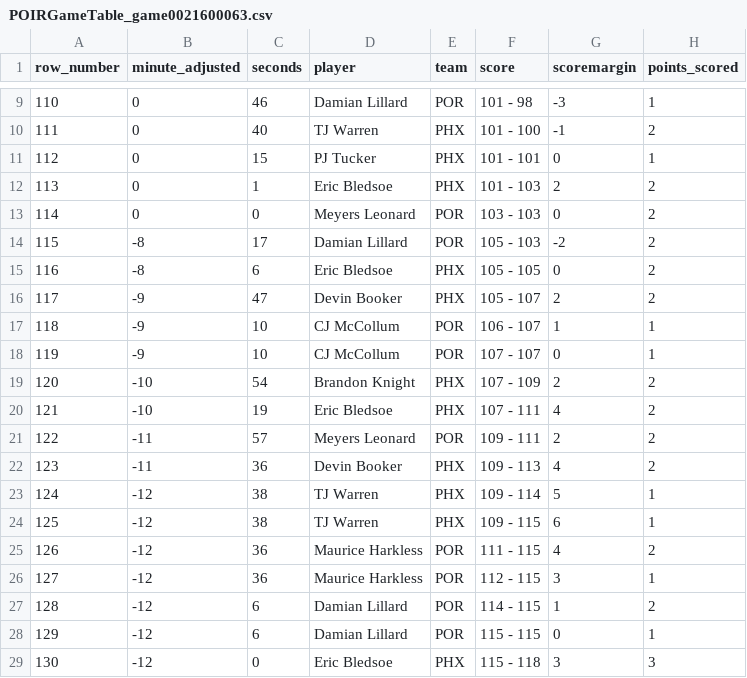
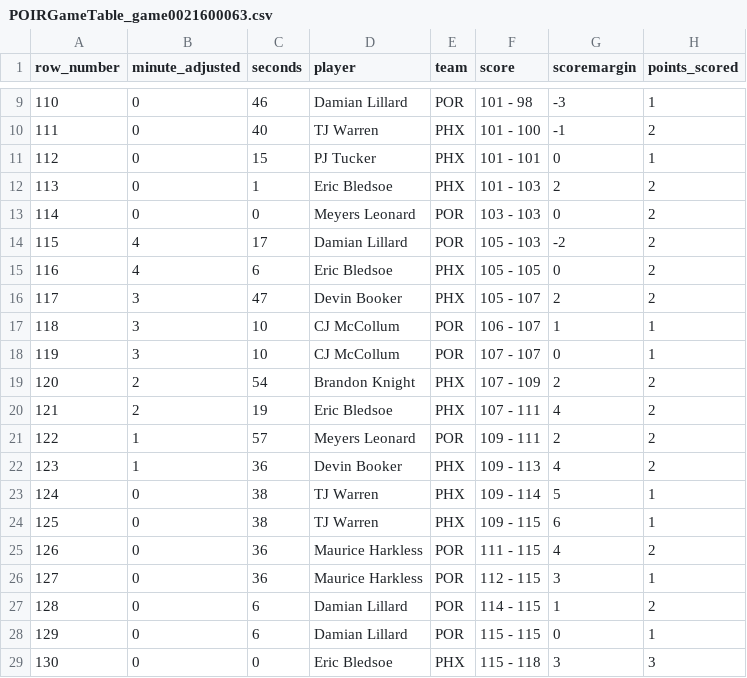
Before and after one commit to stvhwang/nba2016-17, a CSV file: POIRGameTable/POIRGameTable_game0021600063.csv, drawn as a sheet; only a part is shown, gaps mark what is left out.

Commit message:
fixing overtime game

```diff
--- a/POIRGameTable/POIRGameTable_game0021600063.csv
+++ b/POIRGameTable/POIRGameTable_game0021600063.csv
@@ -13,17 +13,17 @@
 "114",0,0,"Meyers Leonard","POR","103 - 103","0",2
-"115",-8,17,"Damian Lillard","POR","105 - 103","-2",2
-"116",-8,6,"Eric Bledsoe","PHX","105 - 105","0",2
-"117",-9,47,"Devin Booker","PHX","105 - 107","2",2
-"118",-9,10,"CJ McCollum","POR","106 - 107","1",1
-"119",-9,10,"CJ McCollum","POR","107 - 107","0",1
-"120",-10,54,"Brandon Knight","PHX","107 - 109","2",2
-"121",-10,19,"Eric Bledsoe","PHX","107 - 111","4",2
-"122",-11,57,"Meyers Leonard","POR","109 - 111","2",2
-"123",-11,36,"Devin Booker","PHX","109 - 113","4",2
-"124",-12,38,"TJ Warren","PHX","109 - 114","5",1
-"125",-12,38,"TJ Warren","PHX","109 - 115","6",1
-"126",-12,36,"Maurice Harkless","POR","111 - 115","4",2
-"127",-12,36,"Maurice Harkless","POR","112 - 115","3",1
-"128",-12,6,"Damian Lillard","POR","114 - 115","1",2
-"129",-12,6,"Damian Lillard","POR","115 - 115","0",1
-"130",-12,0,"Eric Bledsoe","PHX","115 - 118","3",3
+"115",4,17,"Damian Lillard","POR","105 - 103","-2",2
+"116",4,6,"Eric Bledsoe","PHX","105 - 105","0",2
+"117",3,47,"Devin Booker","PHX","105 - 107","2",2
+"118",3,10,"CJ McCollum","POR","106 - 107","1",1
+"119",3,10,"CJ McCollum","POR","107 - 107","0",1
+"120",2,54,"Brandon Knight","PHX","107 - 109","2",2
+"121",2,19,"Eric Bledsoe","PHX","107 - 111","4",2
+"122",1,57,"Meyers Leonard","POR","109 - 111","2",2
+"123",1,36,"Devin Booker","PHX","109 - 113","4",2
+"124",0,38,"TJ Warren","PHX","109 - 114","5",1
+"125",0,38,"TJ Warren","PHX","109 - 115","6",1
+"126",0,36,"Maurice Harkless","POR","111 - 115","4",2
+"127",0,36,"Maurice Harkless","POR","112 - 115","3",1
+"128",0,6,"Damian Lillard","POR","114 - 115","1",2
+"129",0,6,"Damian Lillard","POR","115 - 115","0",1
+"130",0,0,"Eric Bledsoe","PHX","115 - 118","3",3
```
Also changed, not shown: 4 other files.
